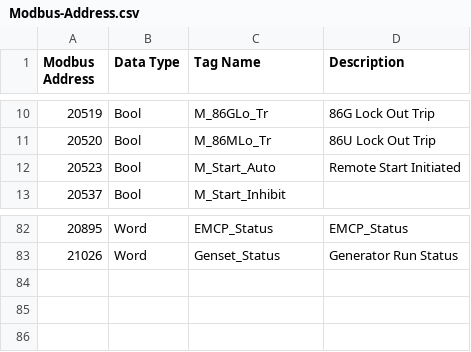
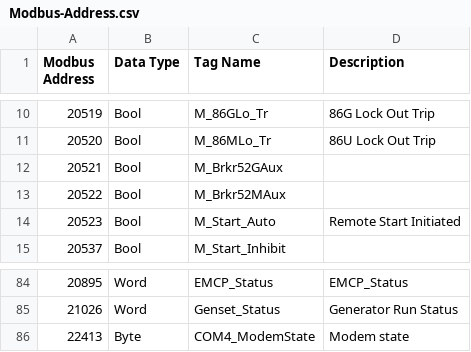
Before and after one commit to hsli2020/gcp, a CSV file: doc/Modbus-Address.csv, drawn as a sheet; only a part is shown, gaps mark what is left out; the diff names each change by its address in the sheet, - before the commit and + after, or states it on an @@ line.

Commit message:
import & export modbus

```diff
--- a/doc/Modbus-Address.csv
+++ b/doc/Modbus-Address.csv
+row 12: 20521 | Bool | M_Brkr52GAux
+row 13: 20522 | Bool | M_Brkr52MAux
+row 86: 22413 | Byte | COM4_ModemState | Modem state
```
Also changed, not shown: 1 other file.
